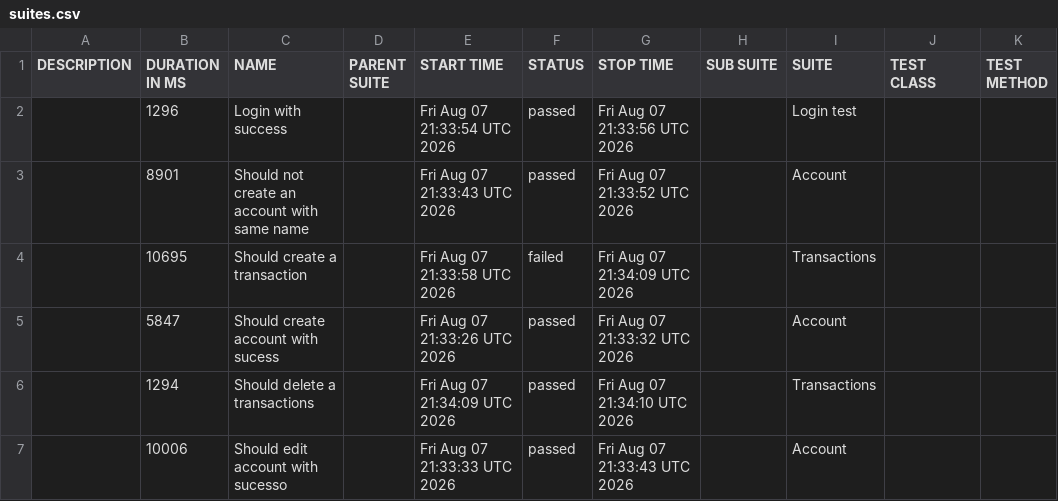
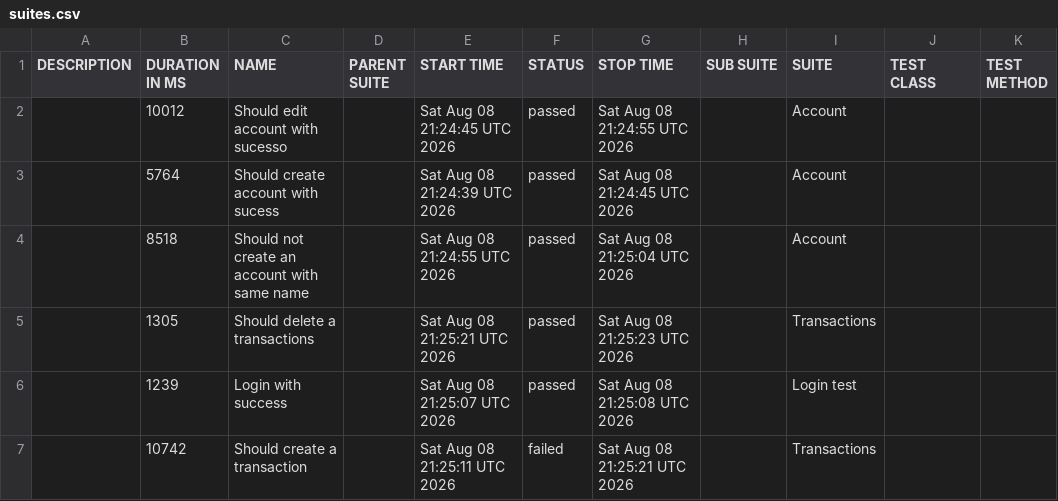
Before and after one commit to JosinaldoGJunior/cypress-automation-web, a CSV file: data/suites.csv, drawn as a sheet.

```diff
--- a/data/suites.csv
+++ b/data/suites.csv
@@ -1,7 +1,7 @@
 "DESCRIPTION","DURATION IN MS","NAME","PARENT SUITE","START TIME","STATUS","STOP TIME","SUB SUITE","SUITE","TEST CLASS","TEST METHOD"
-"","1296","Login with success","","Fri Aug 07 21:33:54 UTC 2026","passed","Fri Aug 07 21:33:56 UTC 2026","","Login test","",""
-"","8901","Should not create an account with same name","","Fri Aug 07 21:33:43 UTC 2026","passed","Fri Aug 07 21:33:52 UTC 2026","","Account","",""
-"","10695","Should create a transaction","","Fri Aug 07 21:33:58 UTC 2026","failed","Fri Aug 07 21:34:09 UTC 2026","","Transactions","",""
-"","5847","Should create account with sucess","","Fri Aug 07 21:33:26 UTC 2026","passed","Fri Aug 07 21:33:32 UTC 2026","","Account","",""
-"","1294","Should delete a transactions","","Fri Aug 07 21:34:09 UTC 2026","passed","Fri Aug 07 21:34:10 UTC 2026","","Transactions","",""
-"","10006","Should edit account with sucesso","","Fri Aug 07 21:33:33 UTC 2026","passed","Fri Aug 07 21:33:43 UTC 2026","","Account","",""
+"","10012","Should edit account with sucesso","","Sat Aug 08 21:24:45 UTC 2026","passed","Sat Aug 08 21:24:55 UTC 2026","","Account","",""
+"","5764","Should create account with sucess","","Sat Aug 08 21:24:39 UTC 2026","passed","Sat Aug 08 21:24:45 UTC 2026","","Account","",""
+"","8518","Should not create an account with same name","","Sat Aug 08 21:24:55 UTC 2026","passed","Sat Aug 08 21:25:04 UTC 2026","","Account","",""
+"","1305","Should delete a transactions","","Sat Aug 08 21:25:21 UTC 2026","passed","Sat Aug 08 21:25:23 UTC 2026","","Transactions","",""
+"","1239","Login with success","","Sat Aug 08 21:25:07 UTC 2026","passed","Sat Aug 08 21:25:08 UTC 2026","","Login test","",""
+"","10742","Should create a transaction","","Sat Aug 08 21:25:11 UTC 2026","failed","Sat Aug 08 21:25:21 UTC 2026","","Transactions","",""
```
Also changed, not shown: 31 other files.
